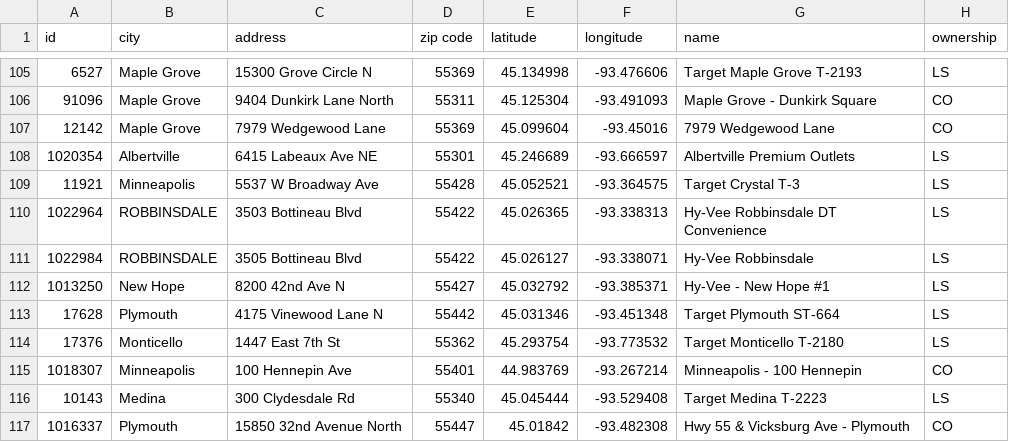
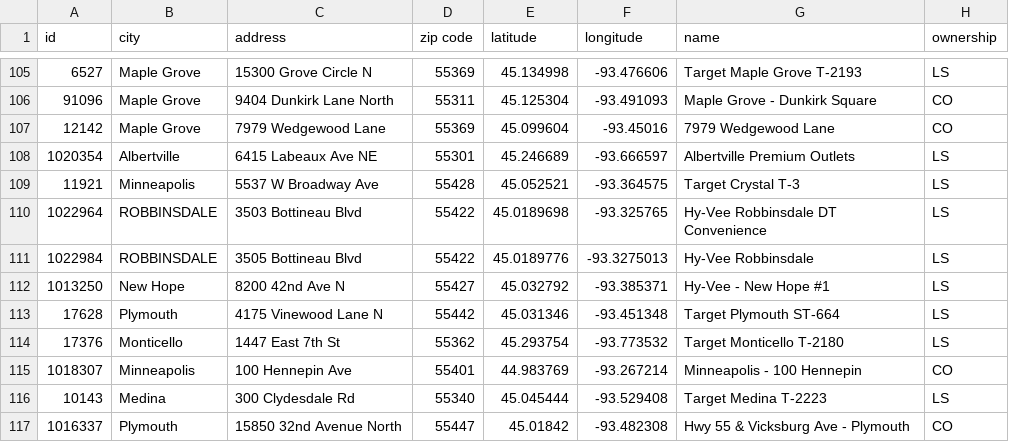
Before and after one commit to jlweichen/Coffee-in-the-Cities, a CSV file: data/December2018/twincitysbux2018-12-30.csv, drawn as a sheet; only a part is shown, gaps mark what is left out; the diff names each change by its address in the sheet, - before the commit and + after, or states it on an @@ line.

Commit message:
Correcting Hy-Vee Robbinsdale coordinates

```diff
--- a/data/December2018/twincitysbux2018-12-30.csv
+++ b/data/December2018/twincitysbux2018-12-30.csv
-E110 (latitude): 45.026365
+E110 (latitude): 45.0189698
-F110 (longitude): -93.338313
+F110 (longitude): -93.325765
-E111 (latitude): 45.026127
+E111 (latitude): 45.0189776
-F111 (longitude): -93.338071
+F111 (longitude): -93.3275013
```
